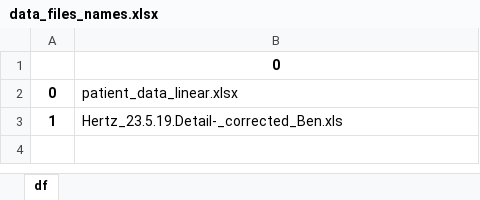
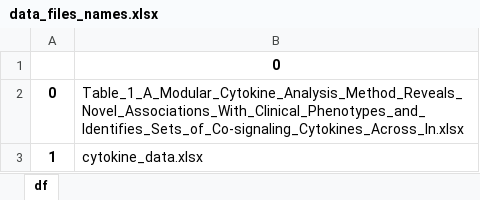
Before and after one commit to hadas-schlessinger/CytoMod, an Excel workbook: app/static/Unknown project/data_files_names.xlsx, sheet df, drawn as a sheet; values as stored, in another font and other column widths than the file's, no borders; the diff names each change by its address in the sheet, - before the commit and + after, or states it on an @@ line.

```diff
--- a/app/static/Unknown project/data_files_names.xlsx (sheet df)
+++ b/app/static/Unknown project/data_files_names.xlsx (sheet df)
-B2: patient_data_linear.xlsx
+B2: Table_1_A_Modular_Cytokine_Analysis_Method_Reveals_Novel_Associations_With_Clinical_Phenotypes_and_Identifies_Sets_of_Co-signaling_Cytokines_Across_In.xlsx
-B3: Hertz_23.5.19.Detail-_corrected_Ben.xls
+B3: cytokine_data.xlsx
```
Also changed, not shown: app/static/Flu09/data_files_names.xlsx, app/static/Try/data_files_names.xlsx, 17 other files.
